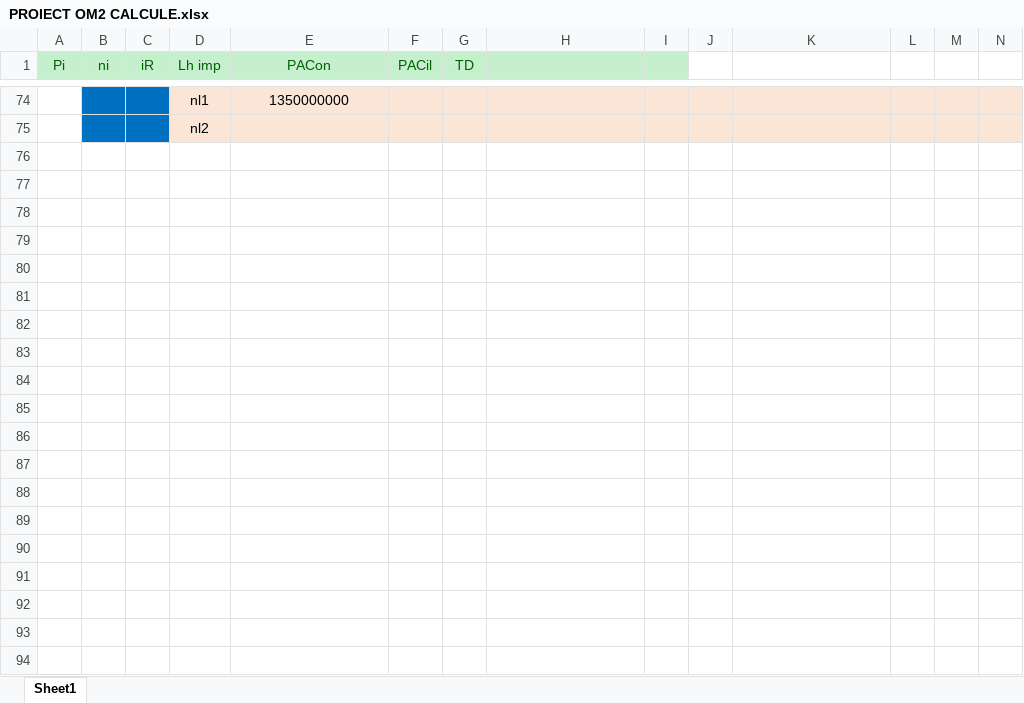
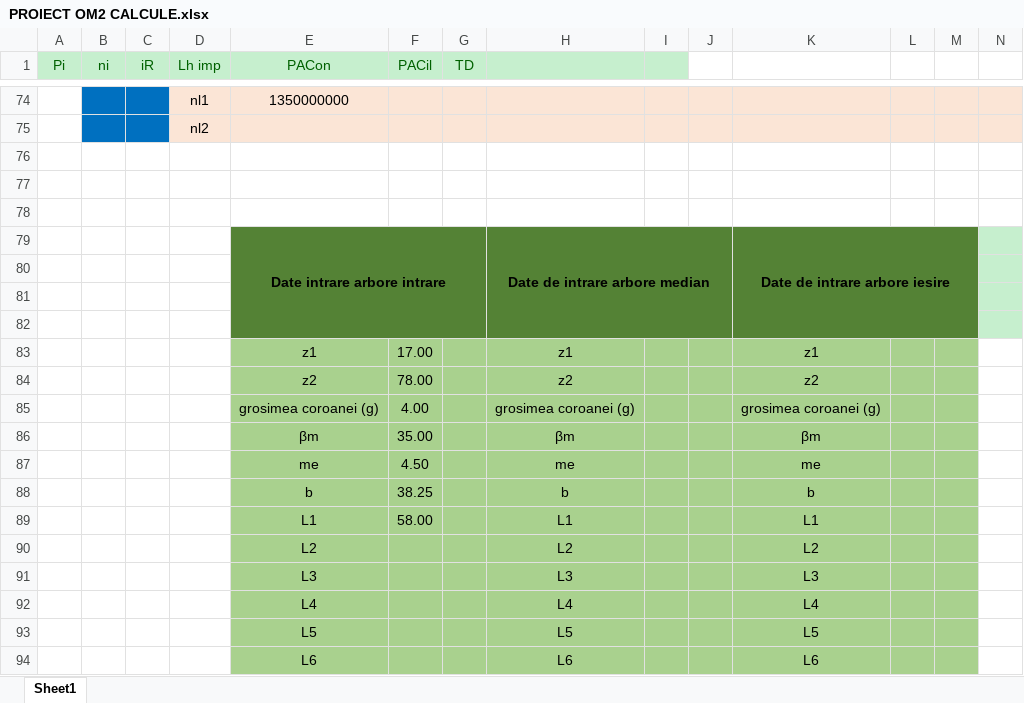
Before and after one commit to BordeanAlexandru/Reductor-Conico-Cilindric, an Excel workbook: PROIECT OM2 CALCULE.xlsx, sheet Sheet1, drawn as a sheet; only a part is shown, gaps mark what is left out; values as stored, in another font and other column widths than the file's, no borders; charts and pictures not drawn; rows hold the shown columns only; the diff covers the shown part only; the diff names each change by its address in the sheet, - before the commit and + after, or states it on an @@ line.

Commit message:
Rezolvare canal de pana
- trebuie realizat arborele

```diff
--- a/PROIECT OM2 CALCULE.xlsx (sheet Sheet1)
+++ b/PROIECT OM2 CALCULE.xlsx (sheet Sheet1)
+row 76: (empty)
+row 77: (empty)
+row 78: (empty)
+row 79:  |  |  |  | Date intrare arbore intrare |  |  | Date de intrare arbore median |  |  | Date de intrare arbore iesire
+row 80: (empty)
+row 81: (empty)
+row 82: (empty)
+row 83:  |  |  |  | z1 | 17.00 |  | z1 |  |  | z1
+row 84:  |  |  |  | z2 | 78.00 |  | z2 |  |  | z2
+row 85:  |  |  |  | grosimea coroanei (g) | 4.00 |  | grosimea coroanei (g) |  |  | grosimea coroanei (g)
+row 86:  |  |  |  | βm | 35.00 |  | βm |  |  | βm
+row 87:  |  |  |  | me | 4.50 |  | me |  |  | me
+row 88:  |  |  |  | b | 38.25 |  | b |  |  | b
+row 89:  |  |  |  | L1 | 58.00 |  | L1 |  |  | L1
+row 90:  |  |  |  | L2 |  |  | L2 |  |  | L2
+row 91:  |  |  |  | L3 |  |  | L3 |  |  | L3
+row 92:  |  |  |  | L4 |  |  | L4 |  |  | L4
+row 93:  |  |  |  | L5 |  |  | L5 |  |  | L5
+row 94:  |  |  |  | L6 |  |  | L6 |  |  | L6
```
Also changed, not shown: 17 added rows elsewhere in this sheet, 1 other file.
